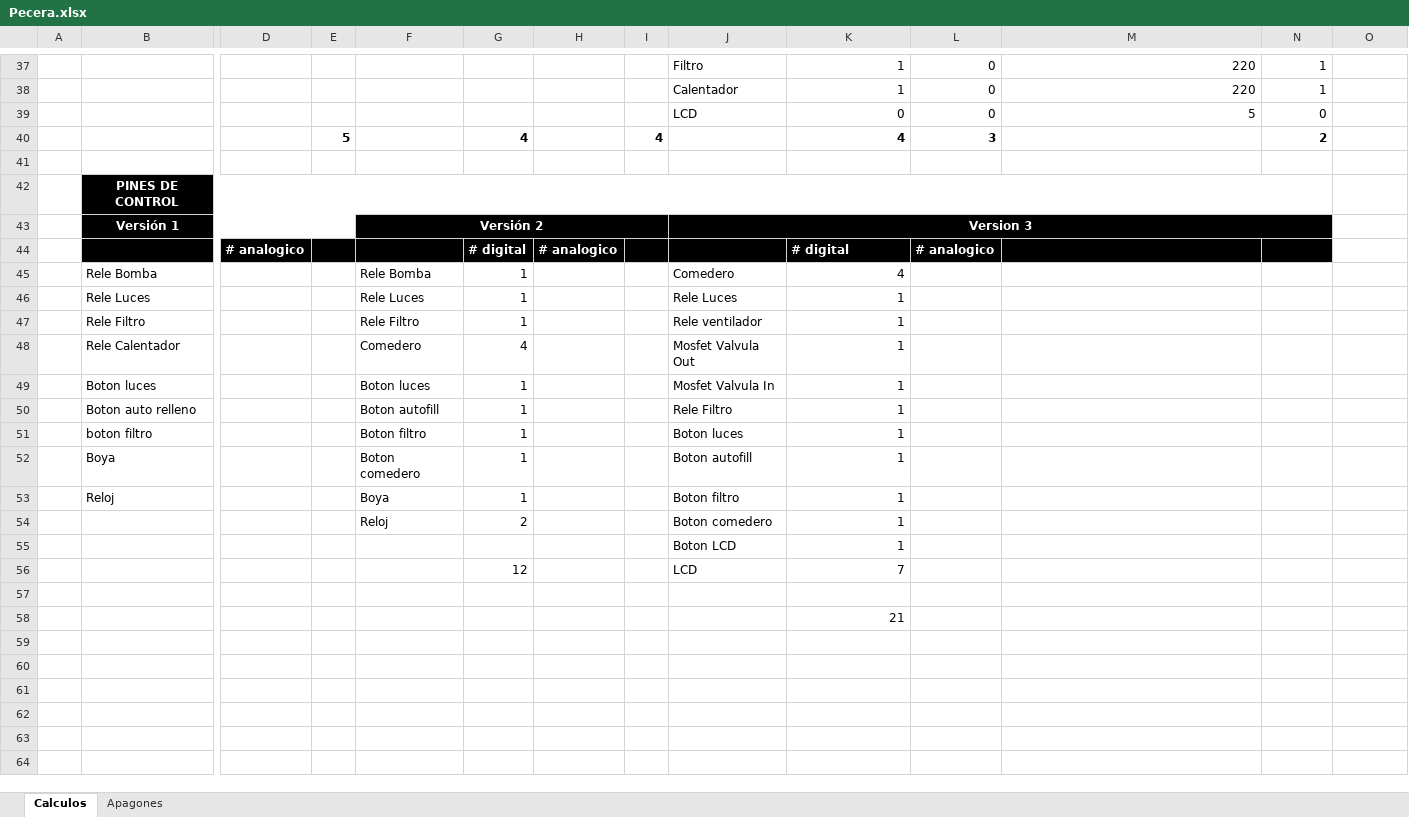
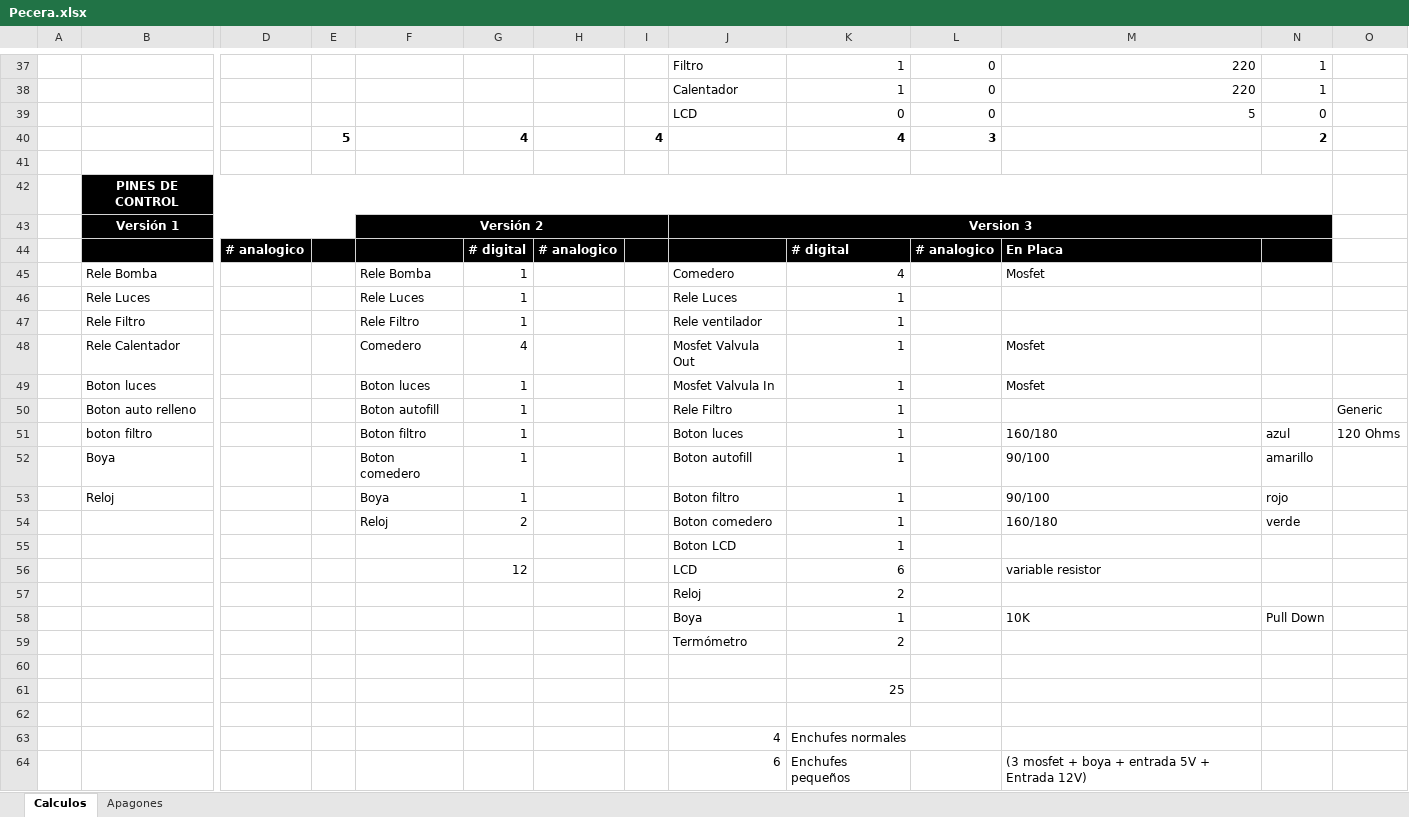
Before and after one commit to virgiliosanz/ArduinoAquarium, an Excel workbook: Pecera.xlsx, sheet Calculos, drawn as a sheet; only a part is shown, gaps mark what is left out; values as stored, in another font and other column widths than the file's, no borders; addresses are those after the commit; rows hold the shown columns only; the diff names each change by its address in the sheet, - before the commit and + after, or states it on an @@ line.

```diff
--- a/Pecera.xlsx (sheet Calculos)
+++ b/Pecera.xlsx (sheet Calculos)
-M44: (empty)
+M44: En Placa
-M45: (empty)
+M45: Mosfet
-M48:M49: (empty)
+M48:M49: Mosfet
-O50: (empty)
+O50: Generic
-M51: (empty)
+M51: 160/180
-N51: (empty)
+N51: azul
-O51: (empty)
+O51: 120 Ohms
-M52:M53: (empty)
+M52:M53: 90/100
-N52: (empty)
+N52: amarillo
-N53: (empty)
+N53: rojo
-M54: (empty)
+M54: 160/180
-N54: (empty)
+N54: verde
-K56: 7
+K56: 6
-M56: (empty)
+M56: variable resistor
+row 57:  |  |  |  |  |  |  |  | Reloj | 2
+row 58:  |  |  |  |  |  |  |  | Boya | 1 |  | 10K | Pull Down
+row 59:  |  |  |  |  |  |  |  | Termómetro | 2
-K61: 21
+K61: 25
+row 62: (empty)
+row 63:  |  |  |  |  |  |  |  | 4 | Enchufes normales
+row 64:  |  |  |  |  |  |  |  | 6 | Enchufes pequeños |  | (3 mosfet + boya + entrada 5V + Entrada 12V)
```
Also changed, not shown: 3 other files.
